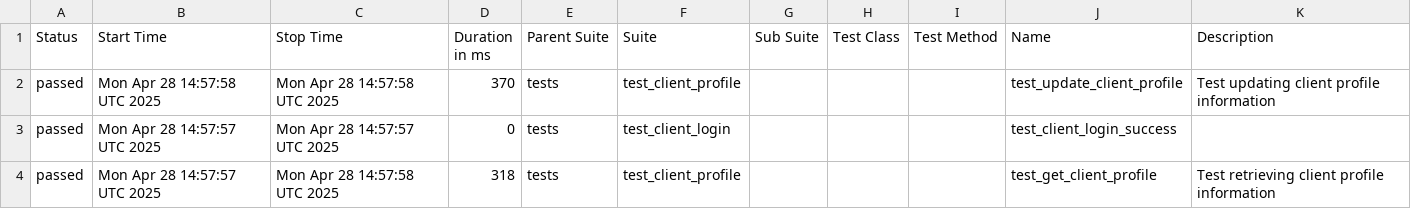
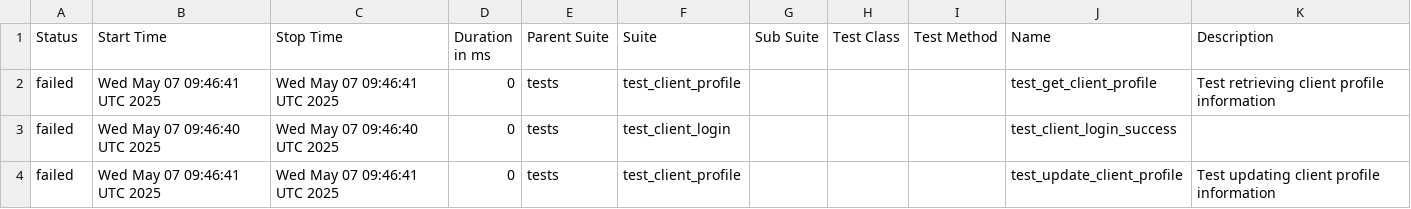
Before and after one commit to evarnavs/api_demo_tests, a CSV file: data/suites.csv, drawn as a sheet.

```diff
--- a/data/suites.csv
+++ b/data/suites.csv
@@ -1,8 +1,8 @@
 "Status","Start Time","Stop Time","Duration in ms","Parent Suite","Suite","Sub Suite","Test Class","Test Method","Name","Description"
-"passed","Mon Apr 28 14:57:58 UTC 2025","Mon Apr 28 14:57:58 UTC 2025","370","tests","test_client_profile","","","","test_update_client_profile","
-    Test updating client profile information
-    "
-"passed","Mon Apr 28 14:57:57 UTC 2025","Mon Apr 28 14:57:57 UTC 2025","0","tests","test_client_login","","","","test_client_login_success",""
-"passed","Mon Apr 28 14:57:57 UTC 2025","Mon Apr 28 14:57:58 UTC 2025","318","tests","test_client_profile","","","","test_get_client_profile","
-    Test retrieving client profile information
-    "
+"failed","Wed May 07 09:46:41 UTC 2025","Wed May 07 09:46:41 UTC 2025","0","tests","test_client_profile","","","","test_get_client_profile","
+    Test retrieving client profile information
+    "
+"failed","Wed May 07 09:46:40 UTC 2025","Wed May 07 09:46:40 UTC 2025","0","tests","test_client_login","","","","test_client_login_success",""
+"failed","Wed May 07 09:46:41 UTC 2025","Wed May 07 09:46:41 UTC 2025","0","tests","test_client_profile","","","","test_update_client_profile","
+    Test updating client profile information
+    "
```
Also changed, not shown: 31 other files.
